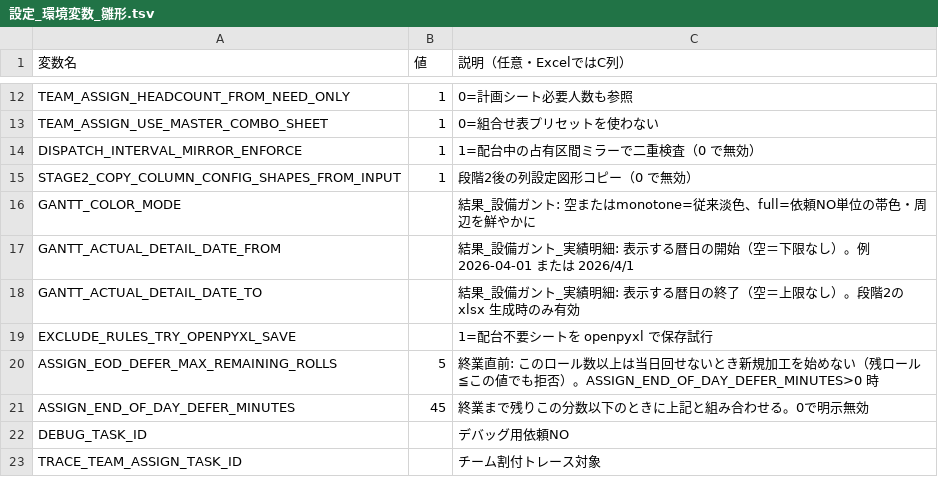
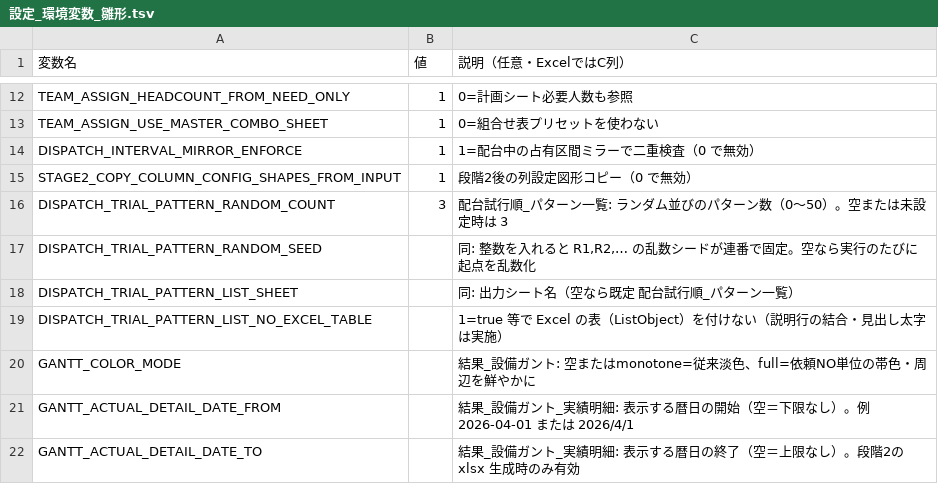
Before and after one commit to hosokawanagaokasangyou-dotcom/Production-Control-System, a TSV file: 細川/GoogleAIStudio/テストコード/設定_環境変数_雛形.tsv, drawn as a sheet; only a part is shown, gaps mark what is left out; the shorter side is filled out with more unchanged rows.

```diff
--- a/細川/GoogleAIStudio/テストコード/設定_環境変数_雛形.tsv
+++ b/細川/GoogleAIStudio/テストコード/設定_環境変数_雛形.tsv
@@ -15,2 +15,6 @@ DISPATCH_INTERVAL_MIRROR_ENFORCE	1	1=配台中の占有区間ミラーで二重
 STAGE2_COPY_COLUMN_CONFIG_SHAPES_FROM_INPUT	1	段階2後の列設定図形コピー（0 で無効）
+DISPATCH_TRIAL_PATTERN_RANDOM_COUNT	3	配台試行順_パターン一覧: ランダム並びのパターン数（0～50）。空または未設定時は 3
+DISPATCH_TRIAL_PATTERN_RANDOM_SEED		同: 整数を入れると R1,R2,… の乱数シードが連番で固定。空なら実行のたびに起点を乱数化
+DISPATCH_TRIAL_PATTERN_LIST_SHEET		同: 出力シート名（空なら既定 配台試行順_パターン一覧）
+DISPATCH_TRIAL_PATTERN_LIST_NO_EXCEL_TABLE		1=true 等で Excel の表（ListObject）を付けない（説明行の結合・見出し太字は実施）
 GANTT_COLOR_MODE		結果_設備ガント: 空またはmonotone=従来淡色、full=依頼NO単位の帯色・周辺を鮮やかに
```
Also changed, not shown: 2 other files.
